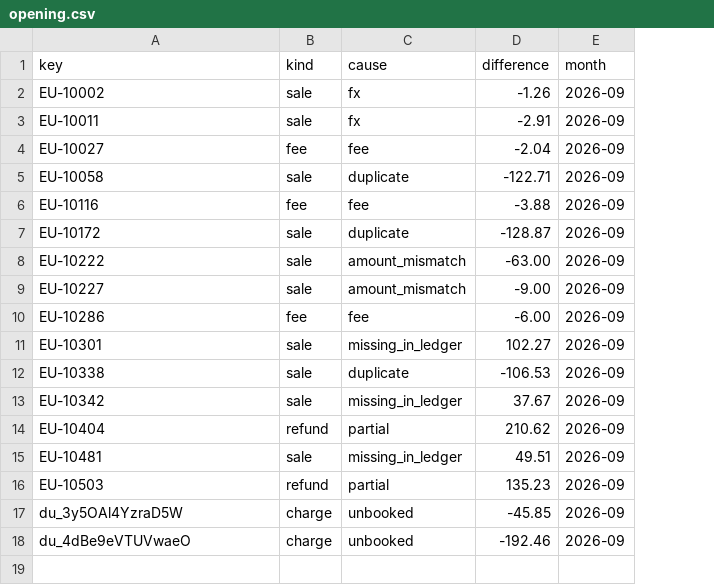
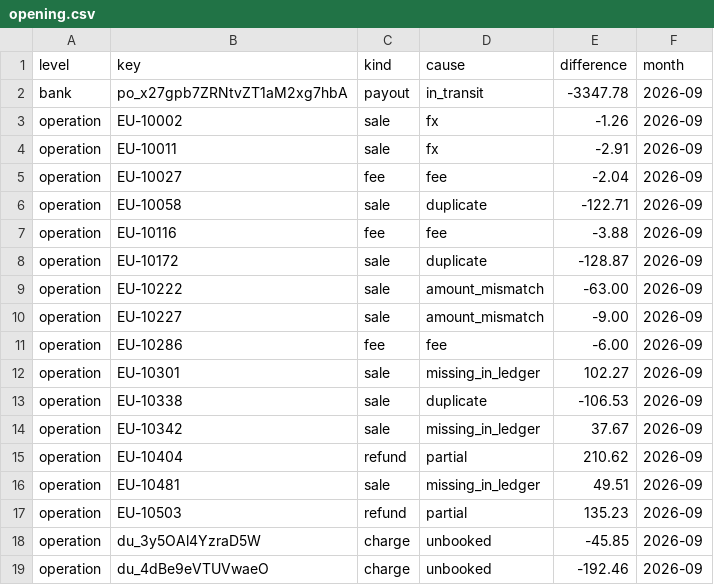
Before and after one commit to akarazhev/reconciliation-demo, a CSV file: data/eu_shop_october/opening.csv, drawn as a sheet; addresses are those after the commit; the diff names each change by its address in the sheet, - before the commit and + after, or states it on an @@ line.

Commit message:
Carry September's payouts in transit forward and check the roll-forward line by line
From the review: an earlier payout that arrived short, late or never vanished silently, and September and October decided in transit by different dates. Now the payouts in transit come from September's output like the lines, each gets its own row, and a wrong opening line fails even when the total is right. Also fixes texts that did not match the data and stops run.sh from reading a stale September.

```diff
--- a/data/eu_shop_october/opening.csv
+++ b/data/eu_shop_october/opening.csv
+column A (level), rows 3-19: all operation
+row 2: bank | po_x27gpb7ZRNtvZT1aM2xg7hbA | payout | in_transit | -3347.78 | 2026-09
```
Also changed, not shown: data/eu_shop_october/truth.csv, dbt/seeds/datasets.csv, 24 other files.
